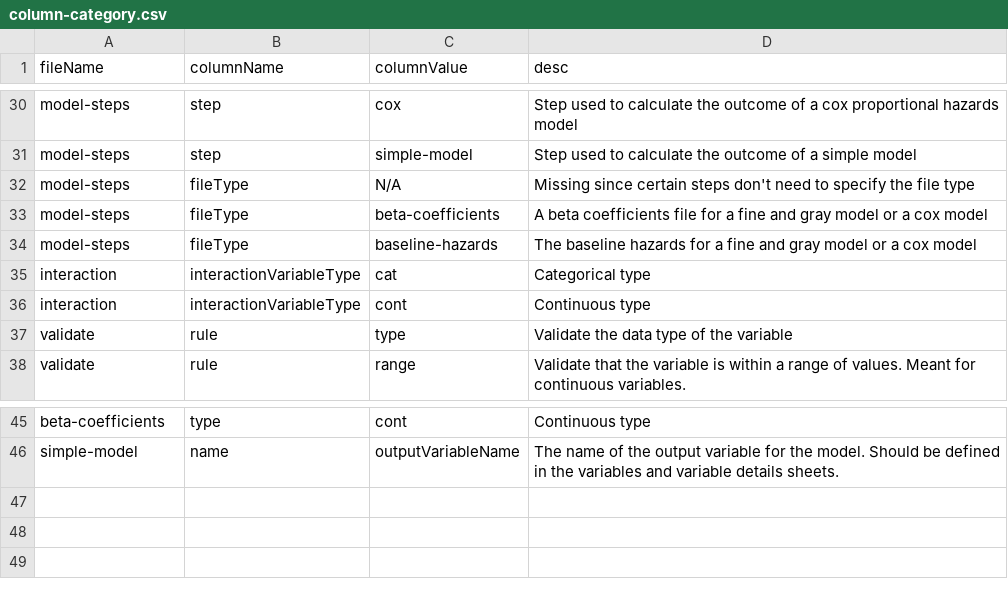
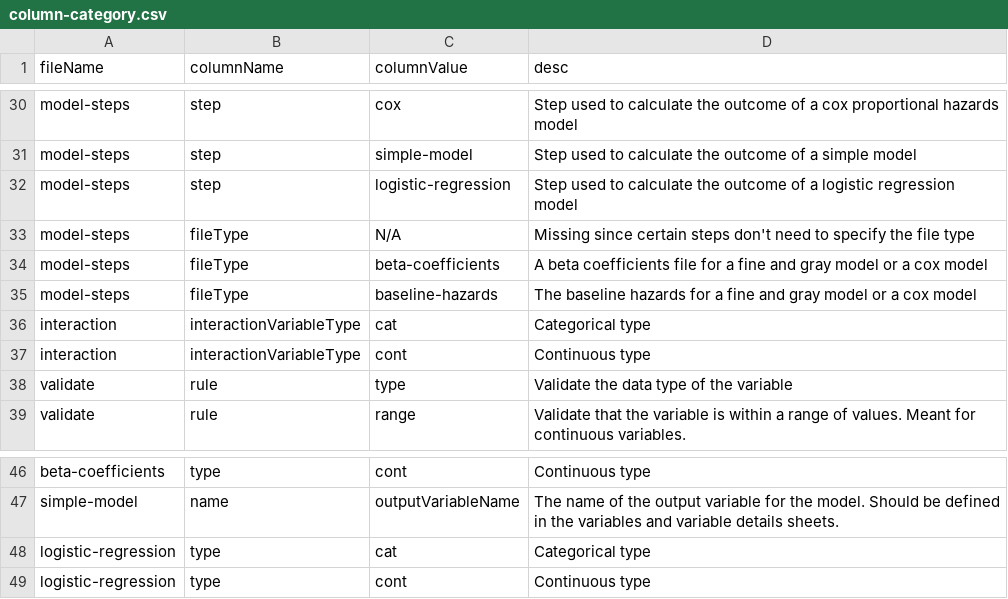
Before and after one commit to Big-Life-Lab/model-parameters, a CSV file: inst/metadata/column-category.csv, drawn as a sheet; only a part is shown, gaps mark what is left out; the diff names each change by its address in the sheet, - before the commit and + after, or states it on an @@ line.

```diff
--- a/inst/metadata/column-category.csv
+++ b/inst/metadata/column-category.csv
+row 32: model-steps | step | logistic-regression | Step used to calculate the outcome of a logistic regression model
+row 48: logistic-regression | type | cat | Categorical type
+row 49: logistic-regression | type | cont | Continuous type
```
Also changed, not shown: inst/metadata/column-metadata.csv, inst/metadata/file-metadata.csv, 1 other file.
